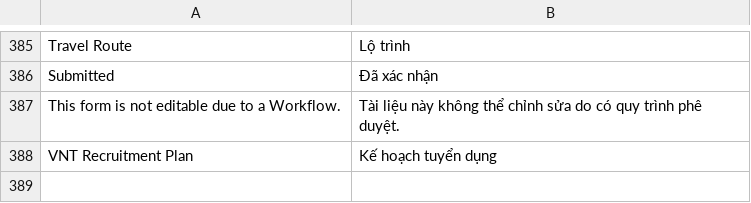
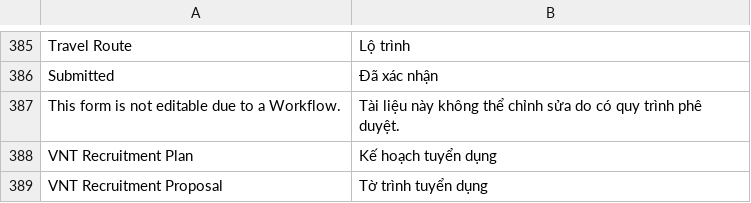
Before and after one commit to HieuTrung15/snd, a CSV file: vinatex/translations/vi.csv, drawn as a sheet; only a part is shown, gaps mark what is left out; the diff names each change by its address in the sheet, - before the commit and + after, or states it on an @@ line.

```diff
--- a/vinatex/translations/vi.csv
+++ b/vinatex/translations/vi.csv
+row 389: VNT Recruitment Proposal | Tờ trình tuyển dụng
```
Also changed, not shown: 4 other files.
